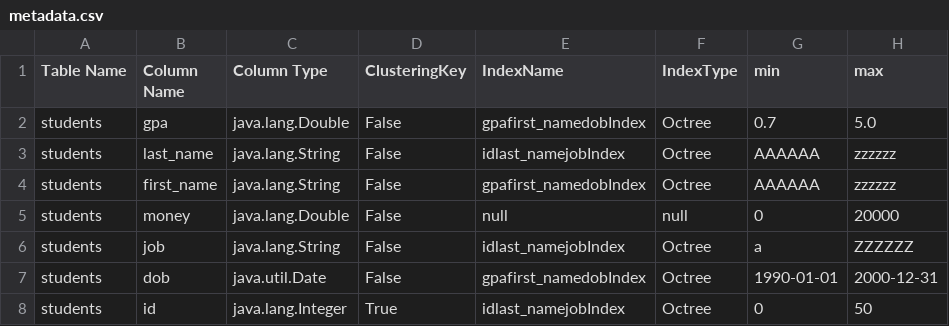
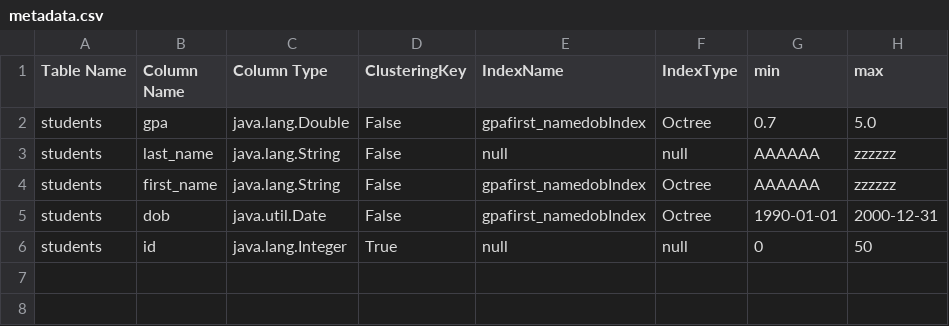
Before and after one commit to karimgamaleldin/DB2_Project, a CSV file: target/classes/metadata.csv, drawn as a sheet.

```diff
--- a/target/classes/metadata.csv
+++ b/target/classes/metadata.csv
@@ -2,7 +2,5 @@ Table Name,Column Name,Column Type,ClusteringKey,IndexName,IndexType,min,max,
 students,gpa,java.lang.Double,False,gpafirst_namedobIndex,Octree,0.7,5.0,
-students,last_name,java.lang.String,False,idlast_namejobIndex,Octree,AAAAAA,zzzzzz,
+students,last_name,java.lang.String,False,null,null,AAAAAA,zzzzzz,
 students,first_name,java.lang.String,False,gpafirst_namedobIndex,Octree,AAAAAA,zzzzzz,
-students,money,java.lang.Double,False,null,null,0,20000,
-students,job,java.lang.String,False,idlast_namejobIndex,Octree,a,ZZZZZZ,
 students,dob,java.util.Date,False,gpafirst_namedobIndex,Octree,1990-01-01,2000-12-31,
-students,id,java.lang.Integer,True,idlast_namejobIndex,Octree,0,50,
+students,id,java.lang.Integer,True,null,null,0,50,
```
Also changed, not shown: 9 other files.
